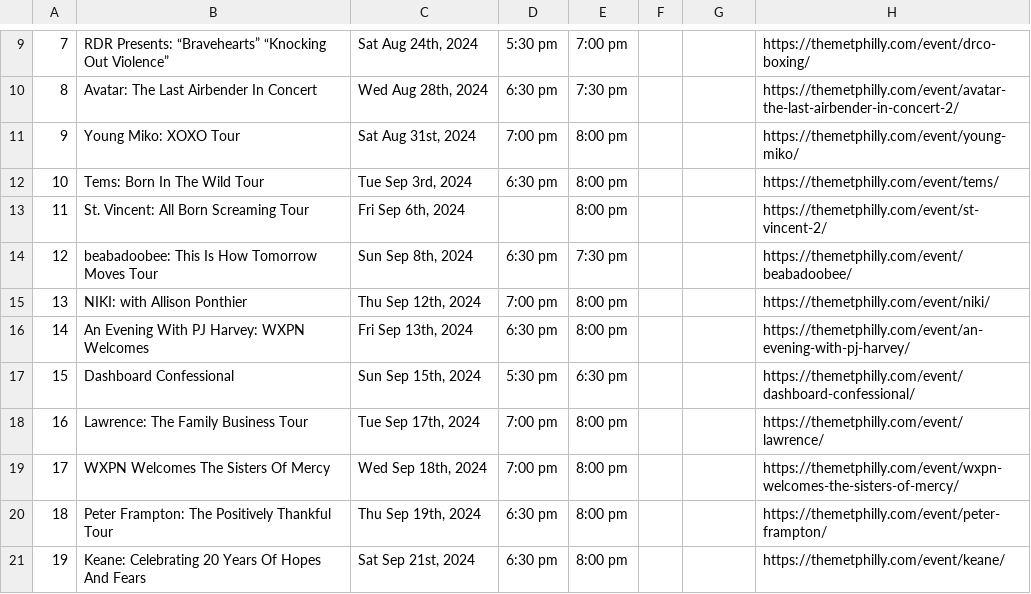
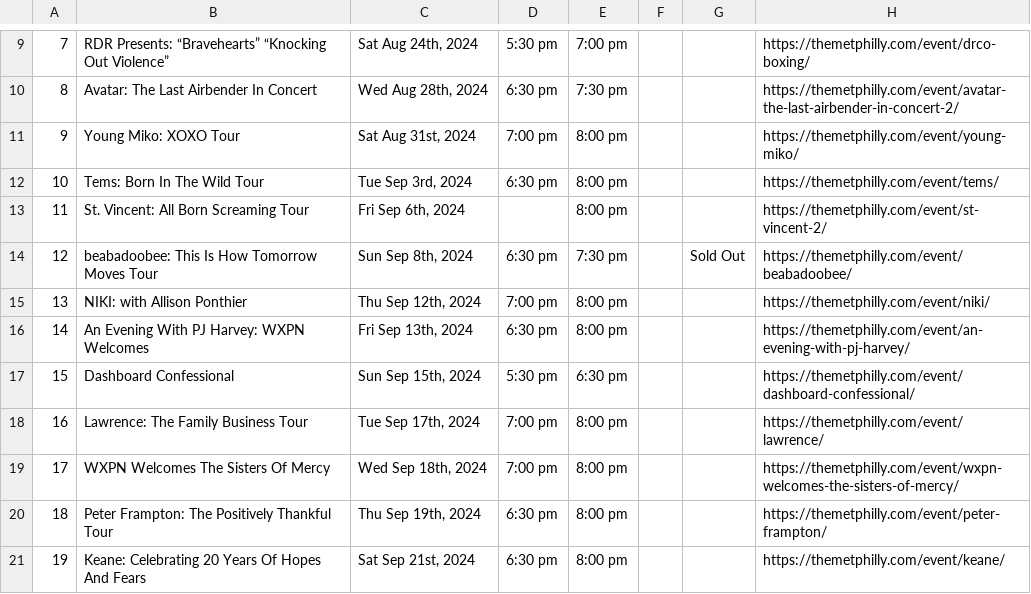
Before and after one commit to amandakreider/Concert-Calendars, a CSV file: csv/met_events.csv, drawn as a sheet; only a part is shown, gaps mark what is left out.

```diff
--- a/csv/met_events.csv
+++ b/csv/met_events.csv
@@ -13,3 +13,3 @@
 11,St. Vincent: All Born Screaming Tour,"Fri Sep 6th, 2024",,8:00 pm,,,https://themetphilly.com/event/st-vincent-2/
-12,beabadoobee: This Is How Tomorrow Moves Tour,"Sun Sep 8th, 2024",6:30 pm,7:30 pm,,,https://themetphilly.com/event/beabadoobee/
+12,beabadoobee: This Is How Tomorrow Moves Tour,"Sun Sep 8th, 2024",6:30 pm,7:30 pm,,Sold Out,https://themetphilly.com/event/beabadoobee/
 13,NIKI: with Allison Ponthier,"Thu Sep 12th, 2024",7:00 pm,8:00 pm,,,https://themetphilly.com/event/niki/
```
Also changed, not shown: 1 other file.
